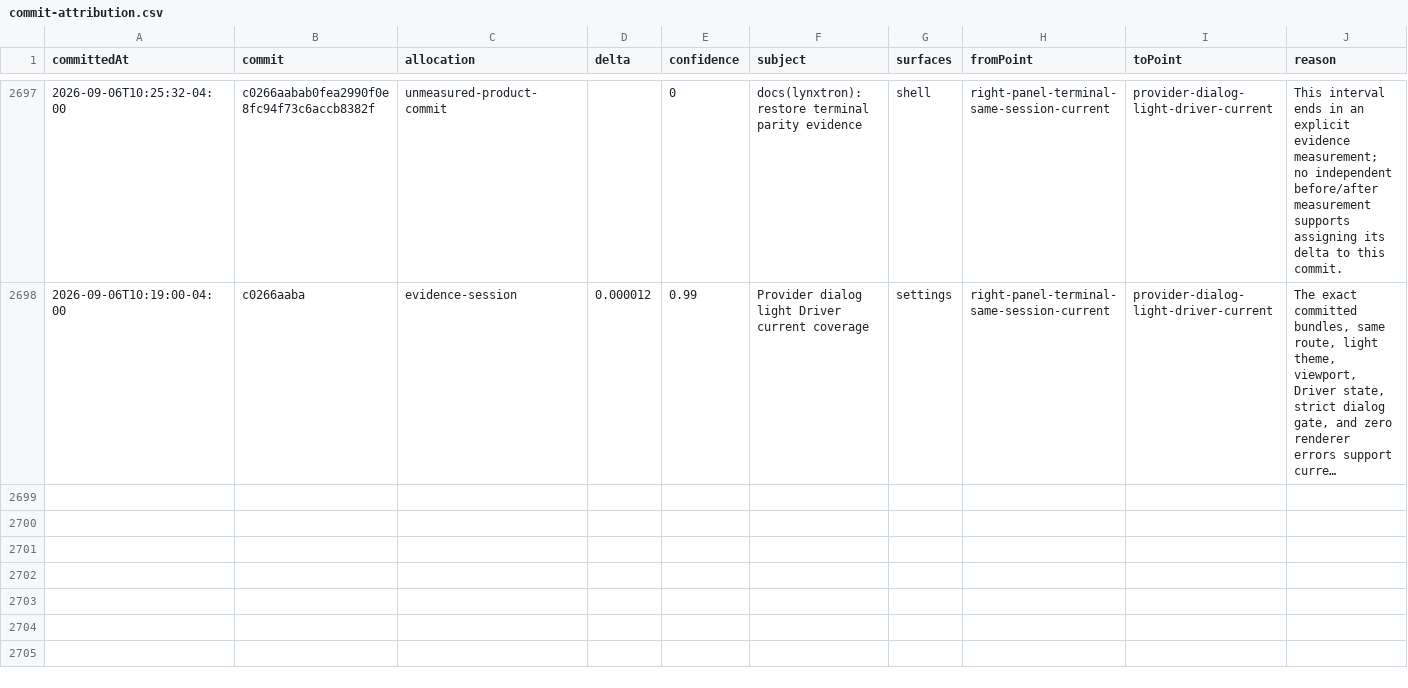
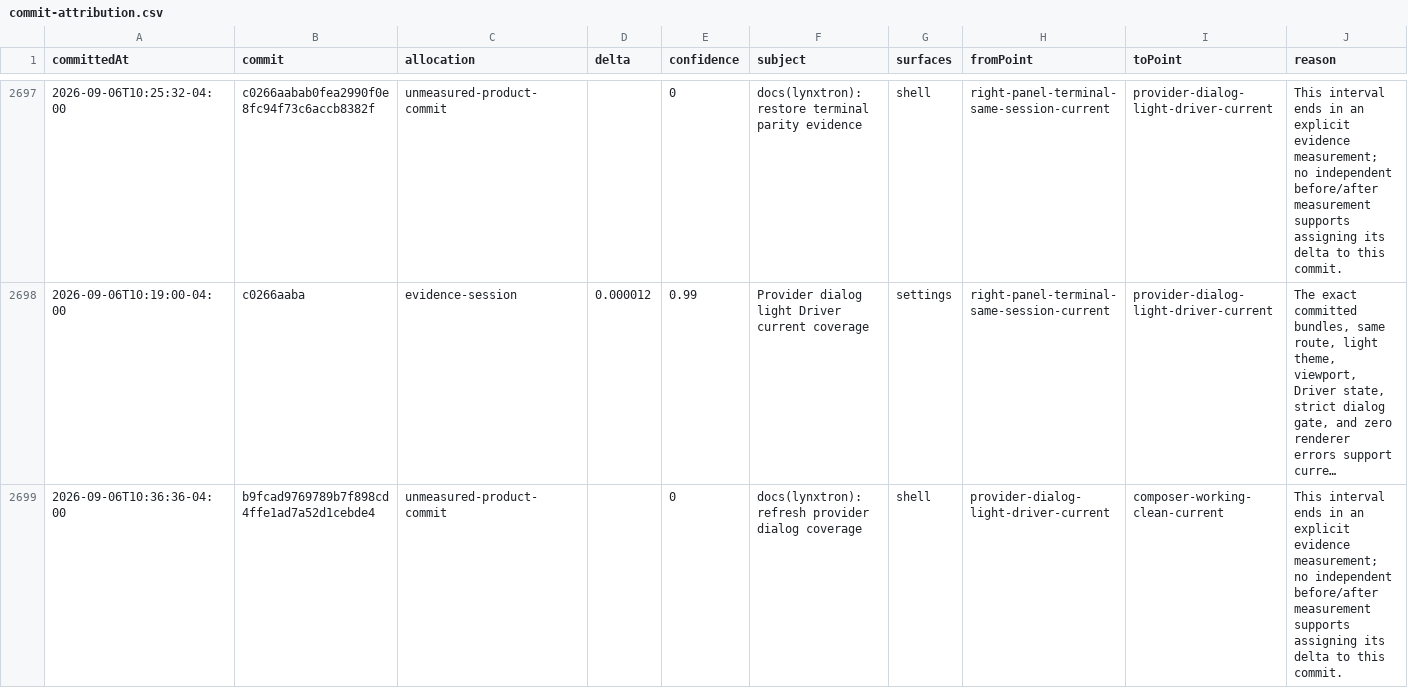
Before and after one commit to Huxpro/t3code-lynxtron, a CSV file: apps/lynxtron/reports/fidelity-loss/commit-attribution.csv, drawn as a sheet; only a part is shown, gaps mark what is left out; long unchanged cells end in …; the diff covers the shown part only; the diff names each change by its address in the sheet, - before the commit and + after, or states it on an @@ line.

Commit message:
docs(lynxtron): refresh working composer evidence

```diff
--- a/apps/lynxtron/reports/fidelity-loss/commit-attribution.csv
+++ b/apps/lynxtron/reports/fidelity-loss/commit-attribution.csv
+row 2699: 2026-09-06T10:36:36-04:00 | b9fcad9769789b7f898cd4ffe1ad7a52d1cebde4 | unmeasured-product-commit |  | 0 | docs(lynxtron): refresh provider dialog coverage | shell | provider-dialog-light-driver-current | composer-working-clean-current | This interval ends in an explicit evidence measurement; no independent before/after measurement supports assigning its delta to this commit.
```
Also changed, not shown: 2 added rows elsewhere in this file, apps/lynxtron/reports/fidelity-loss/history.csv, 4 other files.
